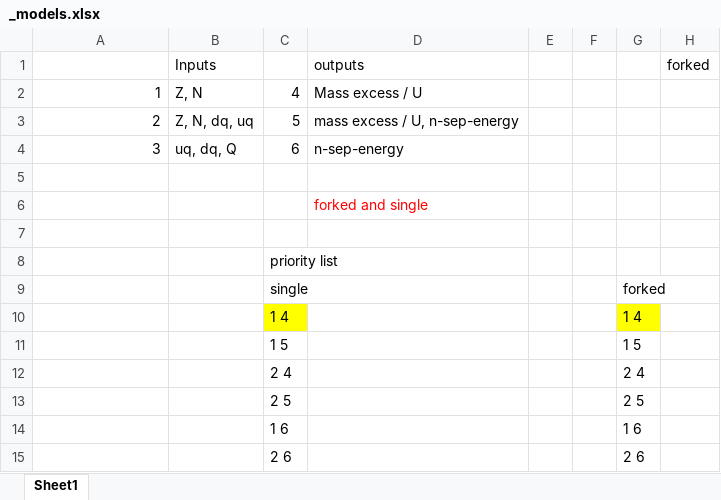
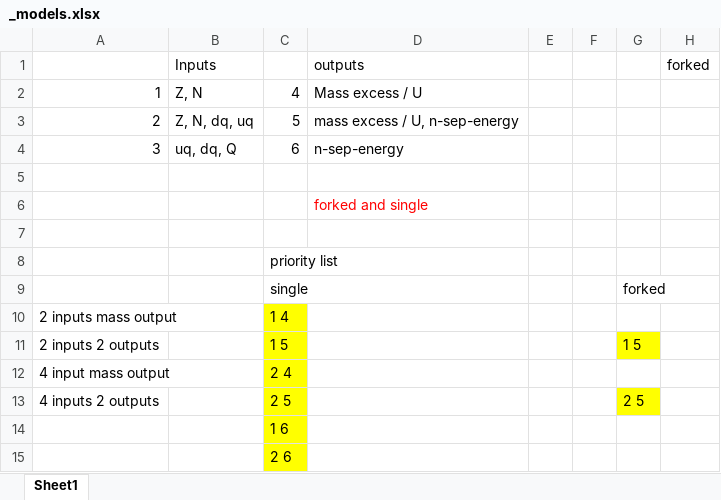
Before and after one commit to HMercer/anns_jupyter, an Excel workbook: nuclei/_models.xlsx, sheet Sheet1, drawn as a sheet; values as stored, in another font and other column widths than the file's, no borders; the diff names each change by its address in the sheet, - before the commit and + after, or states it on an @@ line.

Commit message:
models permutations (_models.xlsx)

```diff
--- a/nuclei/_models.xlsx (sheet Sheet1)
+++ b/nuclei/_models.xlsx (sheet Sheet1)
-A10: (empty)
+A10: 2 inputs mass output
-G10: 1 4
+G10: (empty)
-G10 fill: #FFFF00
+G10 fill: none
-A11: (empty)
+A11: 2 inputs 2 outputs
-C11:C15 fill: none
+C11:C15 fill: #FFFF00
-G11 fill: none
+G11 fill: #FFFF00
-A12: (empty)
+A12: 4 input mass output
-G12: 2 4
+G12: (empty)
-A13: (empty)
+A13: 4 inputs 2 outputs
-G13 fill: none
+G13 fill: #FFFF00
-G14: 1 6
+G14: (empty)
-G15: 2 6
+G15: (empty)
```
Also changed, not shown: 40 other files.
